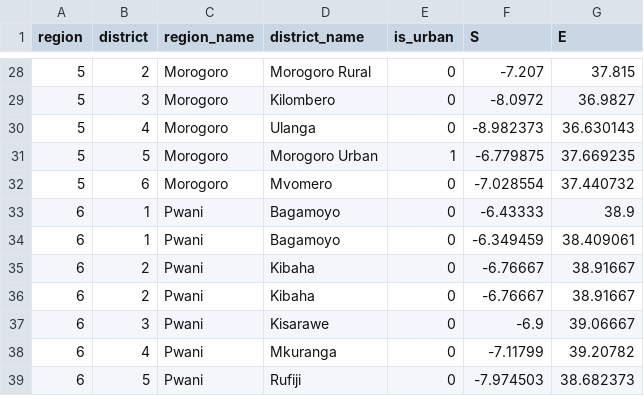
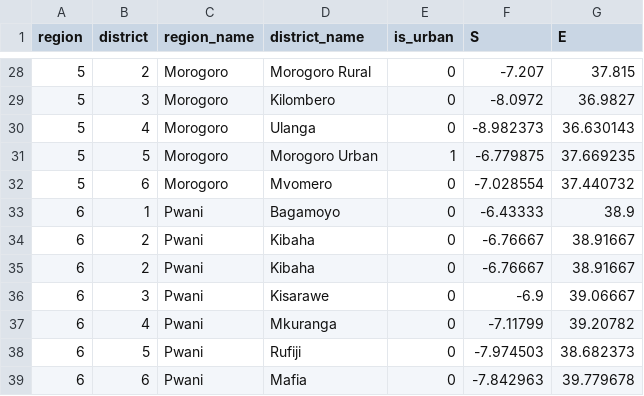
Before and after one commit to anuragr81/research, a CSV file: consumption/lsms/district_code.csv, drawn as a sheet; only a part is shown, gaps mark what is left out; the shorter side is filled out with more unchanged rows; the diff names each change by its address in the sheet, - before the commit and + after, or states it on an @@ line.

Commit message:
Updating district code file.

```diff
--- a/consumption/lsms/district_code.csv
+++ b/consumption/lsms/district_code.csv
-row 34: 6 | 1 | Pwani | Bagamoyo | 0 | -6.349459 | 38.409061
```
Also changed, not shown: 3 other files.
